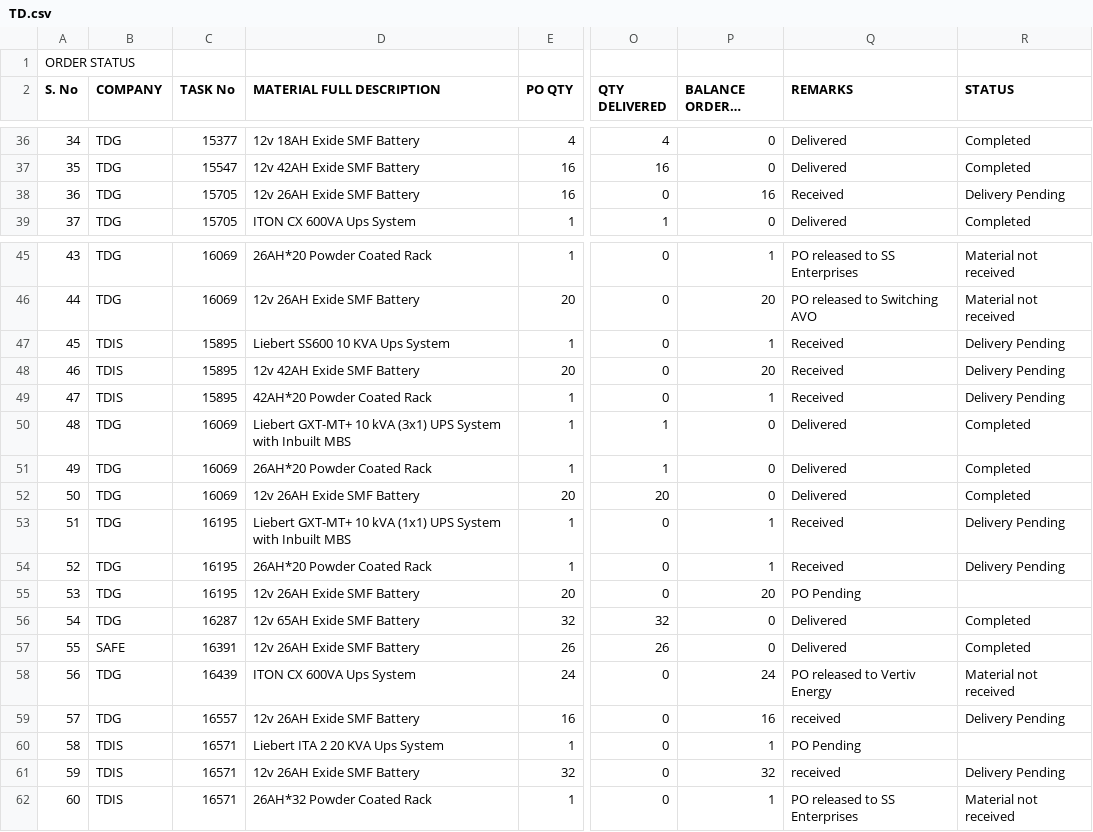
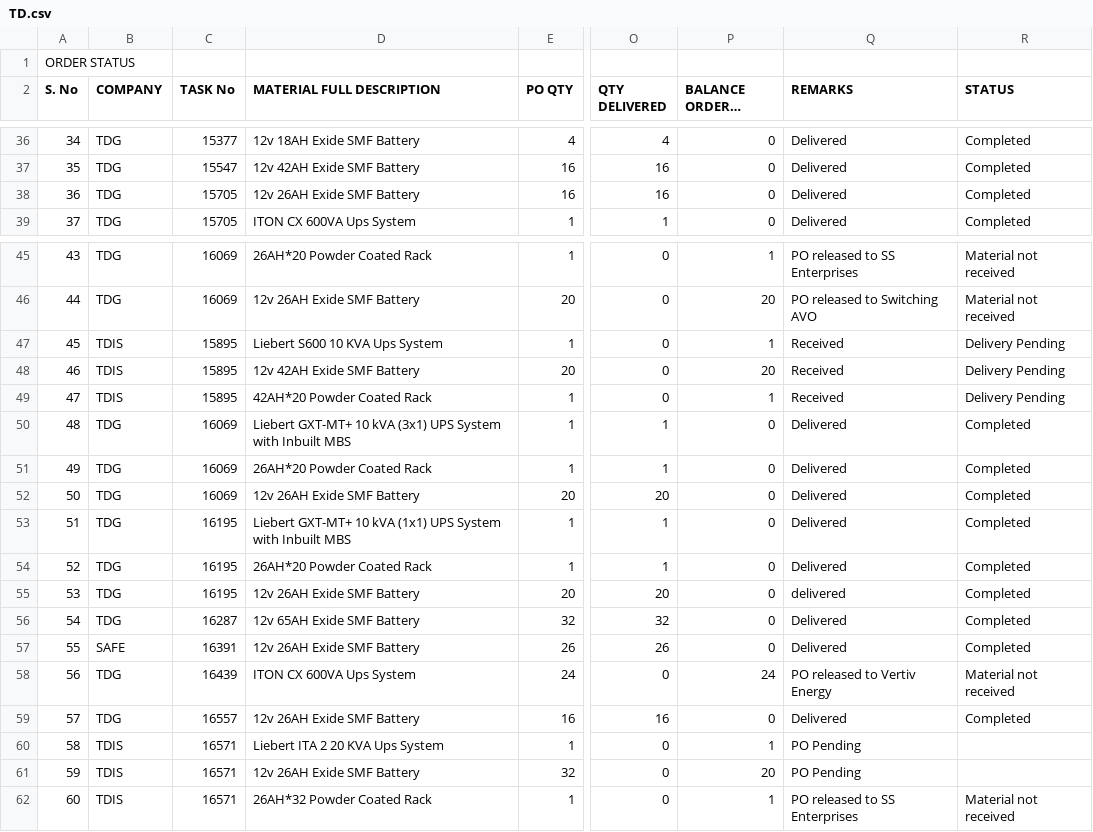
Before and after one commit to SimbhuTwice/TDGIS, a CSV file: TD.csv, drawn as a sheet; only a part is shown, gaps mark what is left out; long unchanged cells end in …; the diff names each change by its address in the sheet, - before the commit and + after, or states it on an @@ line.

Commit message:
Add files via upload

```diff
--- a/TD.csv
+++ b/TD.csv
-O38 (QTY DELIVERED): 0
+O38 (QTY DELIVERED): 16
-P38 (BALANCE ORDERED PLACED): 16
+P38 (BALANCE ORDERED PLACED): 0
-Q38 (REMARKS): Received
+Q38 (REMARKS): Delivered
-R38 (STATUS): Delivery Pending
+R38 (STATUS): Completed
-D47 (MATERIAL FULL DESCRIPTION): Liebert SS600 10 KVA Ups System
+D47 (MATERIAL FULL DESCRIPTION): Liebert S600 10 KVA Ups System
-O53:O54 (QTY DELIVERED): 0
+O53:O54 (QTY DELIVERED): 1
-P53:P54 (BALANCE ORDERED PLACED): 1
+P53:P54 (BALANCE ORDERED PLACED): 0
-Q53:Q54 (REMARKS): Received
+Q53:Q54 (REMARKS): Delivered
-R53:R54 (STATUS): Delivery Pending
+R53:R54 (STATUS): Completed
-O55 (QTY DELIVERED): 0
+O55 (QTY DELIVERED): 20
-P55 (BALANCE ORDERED PLACED): 20
+P55 (BALANCE ORDERED PLACED): 0
-Q55 (REMARKS): PO Pending
+Q55 (REMARKS): delivered
-R55 (STATUS): (empty)
+R55 (STATUS): Completed
-O59 (QTY DELIVERED): 0
+O59 (QTY DELIVERED): 16
-P59 (BALANCE ORDERED PLACED): 16
+P59 (BALANCE ORDERED PLACED): 0
-Q59 (REMARKS): received
+Q59 (REMARKS): Delivered
-R59 (STATUS): Delivery Pending
+R59 (STATUS): Completed
-P61 (BALANCE ORDERED PLACED): 32
+P61 (BALANCE ORDERED PLACED): 20
-Q61 (REMARKS): received
+Q61 (REMARKS): PO Pending
-R61 (STATUS): Delivery Pending
+R61 (STATUS): (empty)
```
